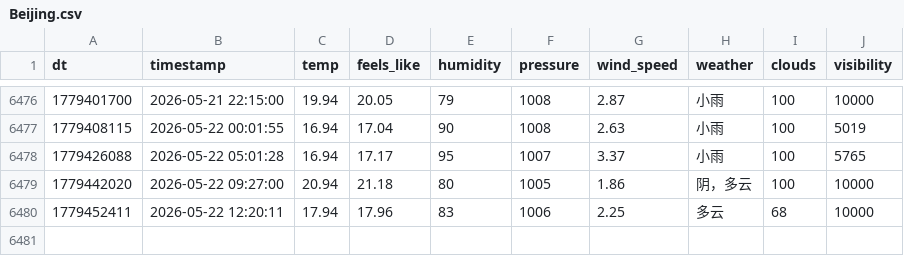
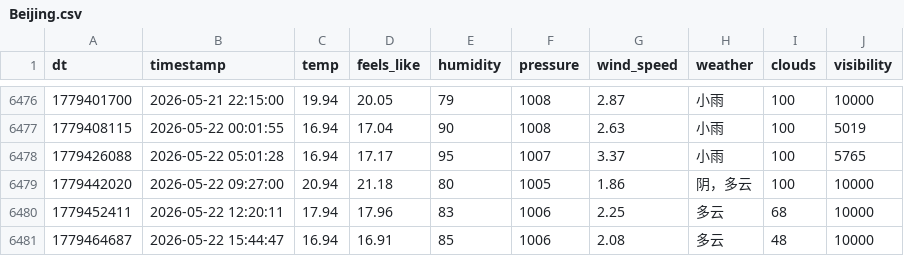
Before and after one commit to FireStar0507/OWMweather-logger, a CSV file: weather_data/Beijing.csv, drawn as a sheet; only a part is shown, gaps mark what is left out; the diff names each change by its address in the sheet, - before the commit and + after, or states it on an @@ line.

```diff
--- a/weather_data/Beijing.csv
+++ b/weather_data/Beijing.csv
+row 6481: 1779464687 | 2026-05-22 15:44:47 | 16.94 | 16.91 | 85 | 1006 | 2.08 | 多云 | 48 | 10000
```
Also changed, not shown: weather_data/Foshan.csv, weather_data/Shanghai.csv.
